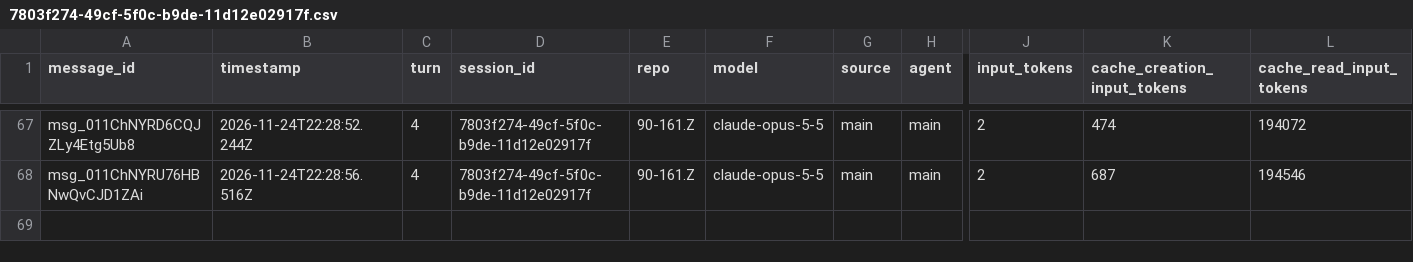
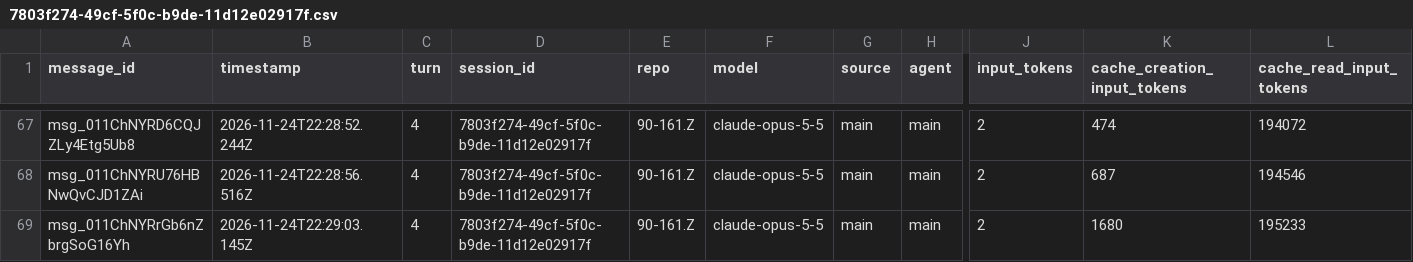
Before and after one commit to rhope-ops/90-161.Z, a CSV file: sessions/7803f274-49cf-5f0c-b9de-11d12e02917f.csv, drawn as a sheet; only a part is shown, gaps mark what is left out; rows hold the shown columns only; the diff names each change by its address in the sheet, - before the commit and + after, or states it on an @@ line.

```diff
--- a/sessions/7803f274-49cf-5f0c-b9de-11d12e02917f.csv
+++ b/sessions/7803f274-49cf-5f0c-b9de-11d12e02917f.csv
+row 69: msg_011ChNYRrGb6nZbrgSoG16Yh | 2026-11-24T22:29:03.145Z | 4 | 7803f274-49cf-5f0c-b9de-11d12e02917f | 90-161.Z | claude-opus-5-5 | main | main | 2 | 1680 | 195233
```
